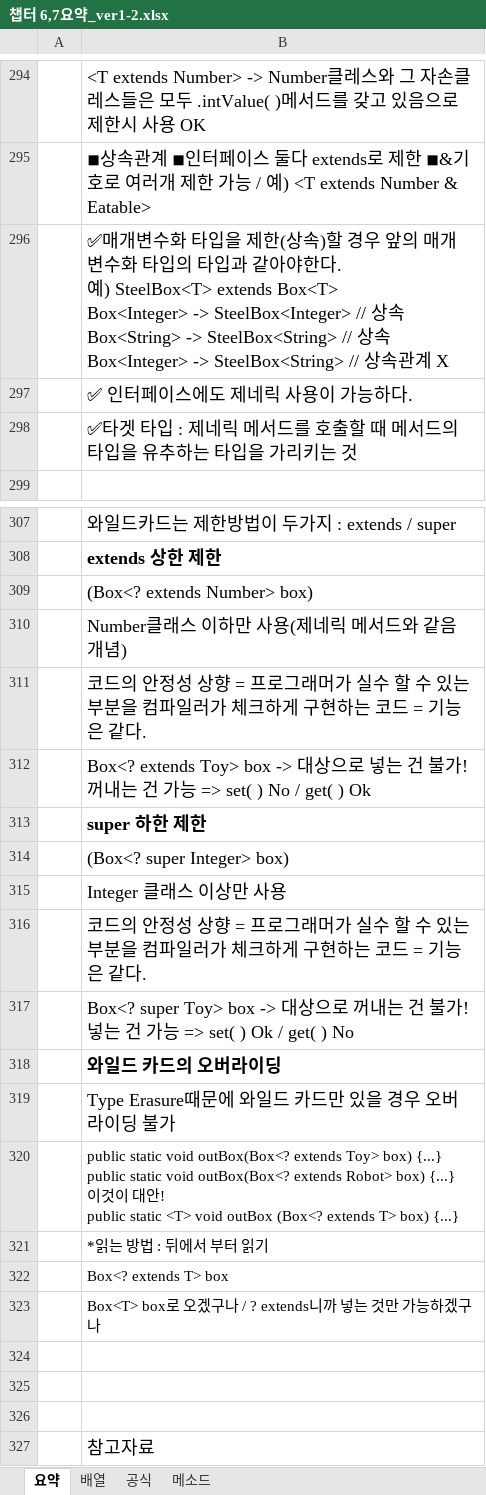
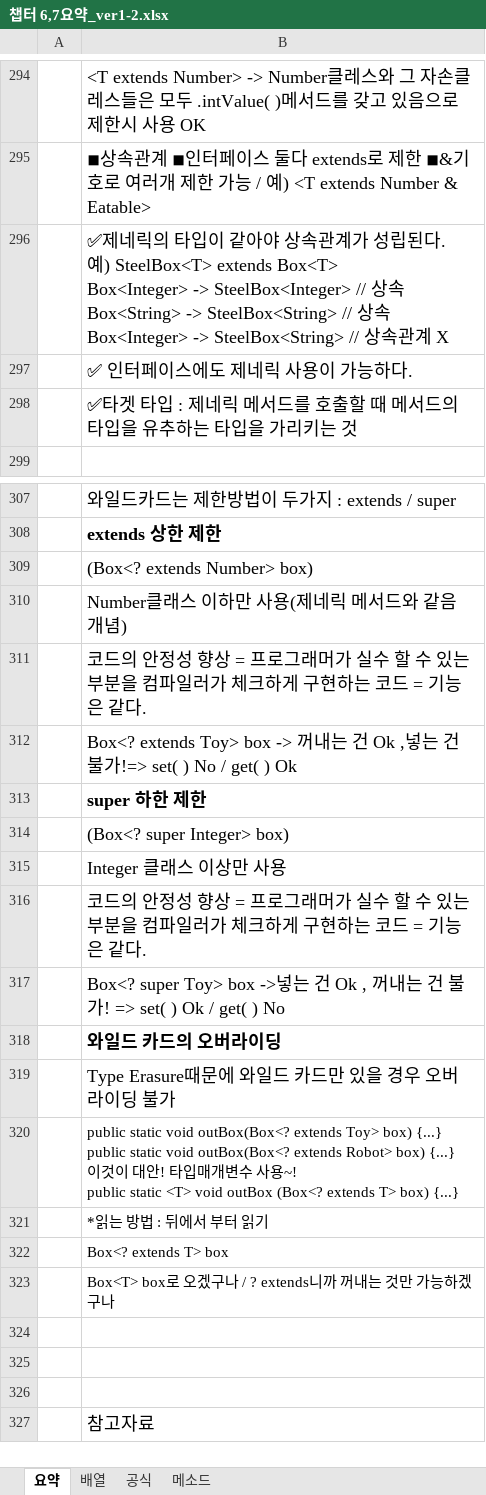
Before and after one commit to up456/-, an Excel workbook: 챕터 6,7요약_ver1-2.xlsx, sheet 요약, drawn as a sheet; only a part is shown, gaps mark what is left out; values as stored, in another font and other column widths than the file's, no borders; charts and pictures not drawn; ↵ is a line break in a cell; the diff names each change by its address in the sheet, - before the commit and + after, or states it on an @@ line.

```diff
--- a/챕터 6,7요약_ver1-2.xlsx (sheet 요약)
+++ b/챕터 6,7요약_ver1-2.xlsx (sheet 요약)
-B296: ✅매개변수화 타입을 제한(상속)할 경우 앞의 매개변수화 타입의 타입과 같아야한다.…
+B296: ✅제네릭의 타입이 같아야 상속관계가 성립된다.…
-B311: …안정성 상향 = 프로…
+B311: …안정성 향상 = 프로…
-B312: …extends Toy> box -> 대상으로 넣는 건 불가! 꺼내는 건 가능 => set( ) No /…
+B312: …extends Toy> box -> 꺼내는 건 Ok ,넣는 건 불가!=> set( ) No /…
-B316: …안정성 상향 = 프로…
+B316: …안정성 향상 = 프로…
-B317: …super Toy> box -> 대상으로 꺼내는 건 불가! 넣는 건 가능 => set( ) Ok…
+B317: …super Toy> box ->넣는 건 Ok , 꺼내는 건 불가! => set( ) Ok…
-B320: …안! ↵ public static…
+B320: …안! 타입매개변수 사용~! ↵ public static…
-B323: Box<T> box로 오겠구나 / ? extends니까 넣는 것만 가능하겠구나
+B323: Box<T> box로 오겠구나 / ? extends니까 꺼내는 것만 가능하겠구나
```
Also changed, not shown: charts or pictures, 챕터11 컬렉션.xlsx.
